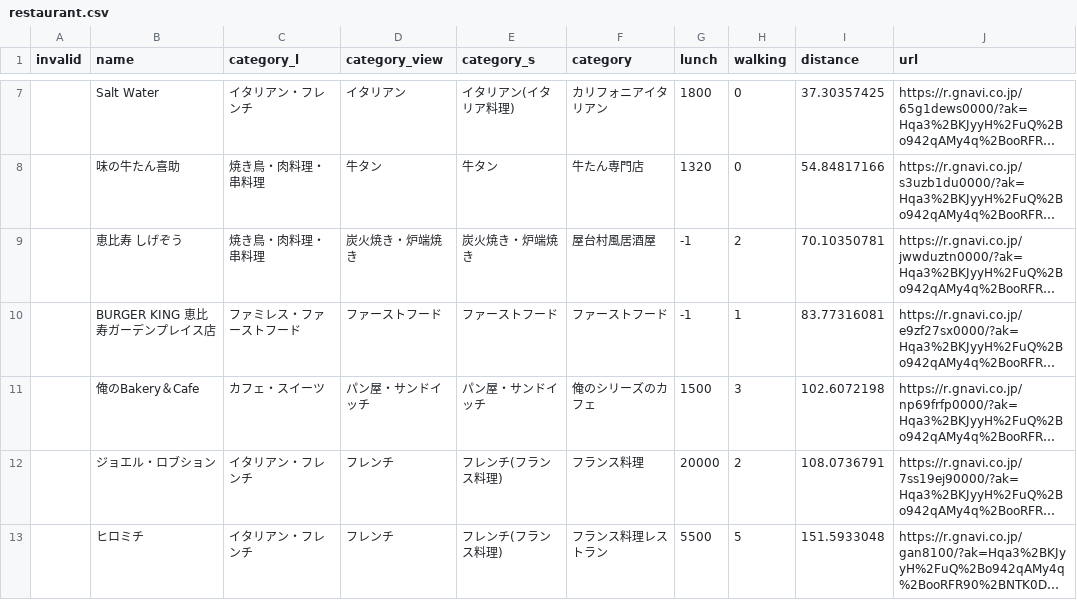
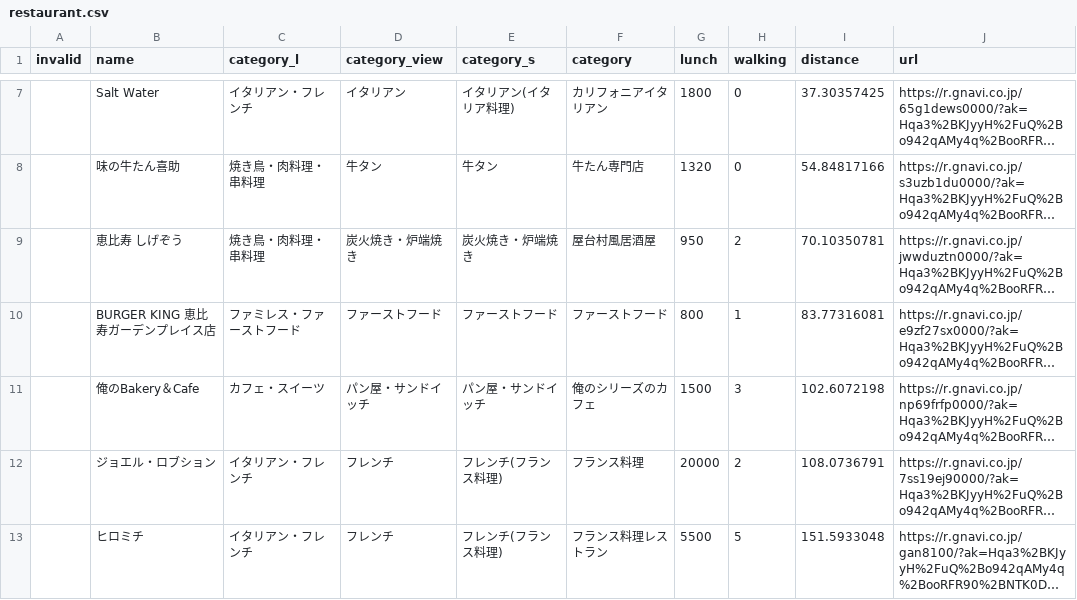
Before and after one commit to nyuki-oh/testrepo, a CSV file: restaurant.csv, drawn as a sheet; only a part is shown, gaps mark what is left out; long unchanged cells end in …; the diff covers the shown part only; the diff names each change by its address in the sheet, - before the commit and + after, or states it on an @@ line.

Commit message:
update restaurant.csv

```diff
--- a/restaurant.csv
+++ b/restaurant.csv
-G9 (lunch): -1
+G9 (lunch): 950
-G10 (lunch): -1
+G10 (lunch): 800
```
Also changed, not shown: 5 removed rows and 14 edited cells elsewhere in this file.
